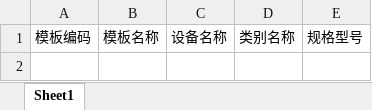
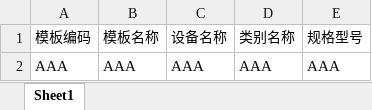
Before and after one commit to kequandian/zero-io-deprecate4d, an Excel workbook: zero-io-excel/src/main/resources/excel-templates/equipment-template-import.xlsx, sheet Sheet1, drawn as a sheet; values as stored, in another font and other column widths than the file's, no borders; the diff names each change by its address in the sheet, - before the commit and + after, or states it on an @@ line.

```diff
--- a/zero-io-excel/src/main/resources/excel-templates/equipment-template-import.xlsx (sheet Sheet1)
+++ b/zero-io-excel/src/main/resources/excel-templates/equipment-template-import.xlsx (sheet Sheet1)
+row 2: AAA | AAA | AAA | AAA | AAA
```
Also changed, not shown: 27 other files.
